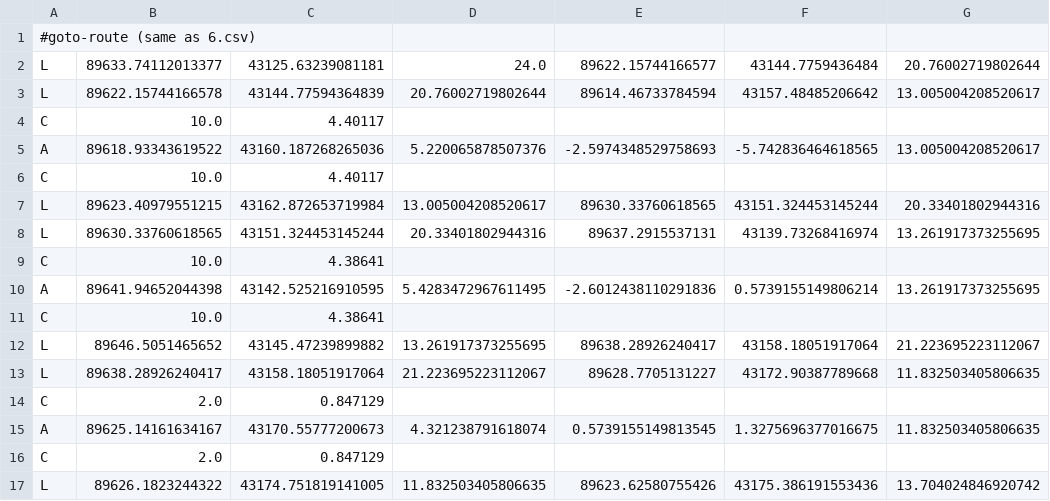
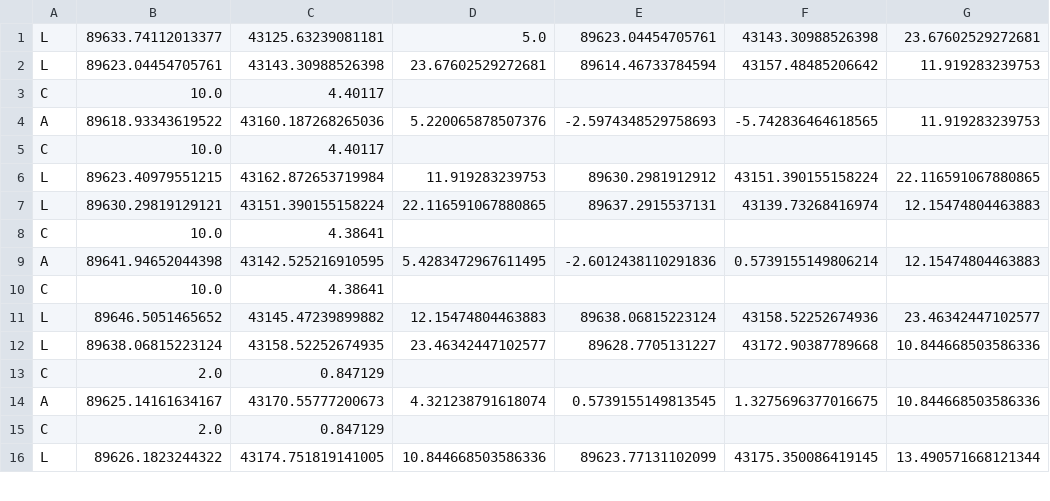
Before and after one commit to hawksnails/aichallenge-2024, a CSV file: aichallenge/workspace/src/aichallenge_submit/trajectory_handler/csv/5.csv, drawn as a sheet; only a part is shown; the diff covers the shown part only.

```diff
--- a/aichallenge/workspace/src/aichallenge_submit/trajectory_handler/csv/5.csv
+++ b/aichallenge/workspace/src/aichallenge_submit/trajectory_handler/csv/5.csv
@@ -1,17 +1,16 @@
-#goto-route (same as 6.csv)
-L,89633.74112013377,43125.63239081181,24.0,89622.15744166577,43144.7759436484,20.76002719802644
-L,89622.15744166578,43144.77594364839,20.76002719802644,89614.46733784594,43157.48485206642,13.005004208520617
+L,89633.74112013377,43125.63239081181,5.0,89623.04454705761,43143.30988526398,23.67602529272681
+L,89623.04454705761,43143.30988526398,23.67602529272681,89614.46733784594,43157.48485206642,11.919283239753
 C,10.0,4.40117
-A,89618.93343619522,43160.187268265036,5.220065878507376,-2.5974348529758693,-5.742836464618565,13.005004208520617
+A,89618.93343619522,43160.187268265036,5.220065878507376,-2.5974348529758693,-5.742836464618565,11.919283239753
 C,10.0,4.40117
-L,89623.40979551215,43162.872653719984,13.005004208520617,89630.33760618565,43151.324453145244,20.33401802944316
-L,89630.33760618565,43151.324453145244,20.33401802944316,89637.2915537131,43139.73268416974,13.261917373255695
+L,89623.40979551215,43162.872653719984,11.919283239753,89630.2981912912,43151.390155158224,22.116591067880865
+L,89630.29819129121,43151.390155158224,22.116591067880865,89637.2915537131,43139.73268416974,12.15474804463883
 C,10.0,4.38641
-A,89641.94652044398,43142.525216910595,5.4283472967611495,-2.6012438110291836,0.5739155149806214,13.261917373255695
+A,89641.94652044398,43142.525216910595,5.4283472967611495,-2.6012438110291836,0.5739155149806214,12.15474804463883
 C,10.0,4.38641
-L,89646.5051465652,43145.47239899882,13.261917373255695,89638.28926240417,43158.18051917064,21.223695223112067
-L,89638.28926240417,43158.18051917064,21.223695223112067,89628.7705131227,43172.90387789668,11.832503405806635
+L,89646.5051465652,43145.47239899882,12.15474804463883,89638.06815223124,43158.52252674936,23.46342447102577
+L,89638.06815223124,43158.52252674935,23.46342447102577,89628.7705131227,43172.90387789668,10.844668503586336
 C,2.0,0.847129
-A,89625.14161634167,43170.55777200673,4.321238791618074,0.5739155149813545,1.3275696377016675,11.832503405806635
+A,89625.14161634167,43170.55777200673,4.321238791618074,0.5739155149813545,1.3275696377016675,10.844668503586336
 C,2.0,0.847129
-L,89626.1823244322,43174.751819141005,11.832503405806635,89623.62580755426,43175.386191553436,13.704024846920742
+L,89626.1823244322,43174.751819141005,10.844668503586336,89623.77131102099,43175.350086419145,13.490571668121344
```
Also changed, not shown: 2 added rows and 94 edited cells elsewhere in this file, aichallenge/workspace/src/aichallenge_submit/trajectory_handler/csv/1.csv, aichallenge/workspace/src/aichallenge_submit/trajectory_handler/csv/3.csv, 8 other files.
